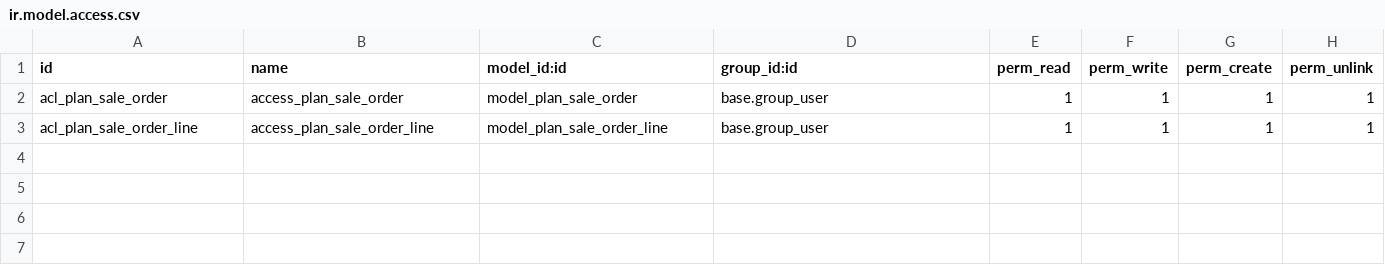
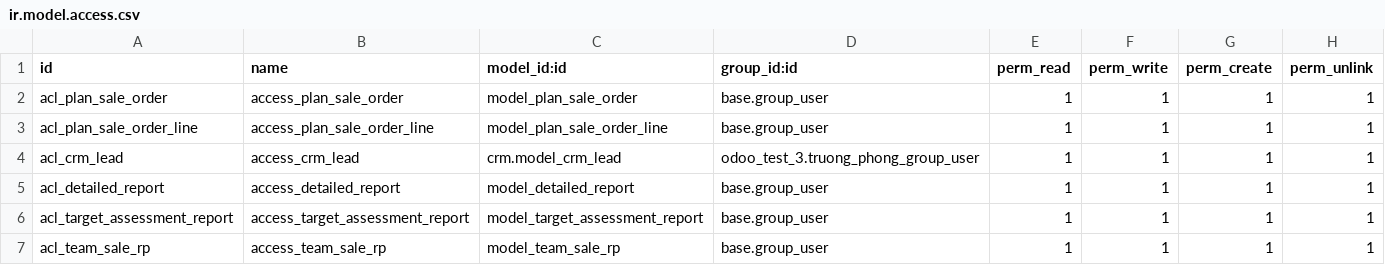
Before and after one commit to Tuansolit/odoo_test_3, a CSV file: security/ir.model.access.csv, drawn as a sheet.

```diff
--- a/security/ir.model.access.csv
+++ b/security/ir.model.access.csv
@@ -3 +3,5 @@ acl_plan_sale_order,access_plan_sale_order,model_plan_sale_order,base.group_user
 acl_plan_sale_order_line,access_plan_sale_order_line,model_plan_sale_order_line,base.group_user,1,1,1,1
+acl_crm_lead,access_crm_lead,crm.model_crm_lead,odoo_test_3.truong_phong_group_user,1,1,1,1
+acl_detailed_report,access_detailed_report,model_detailed_report,base.group_user,1,1,1,1
+acl_target_assessment_report,access_target_assessment_report,model_target_assessment_report,base.group_user,1,1,1,1
+acl_team_sale_rp,access_team_sale_rp,model_team_sale_rp,base.group_user,1,1,1,1
```
Also changed, not shown: 19 other files.
